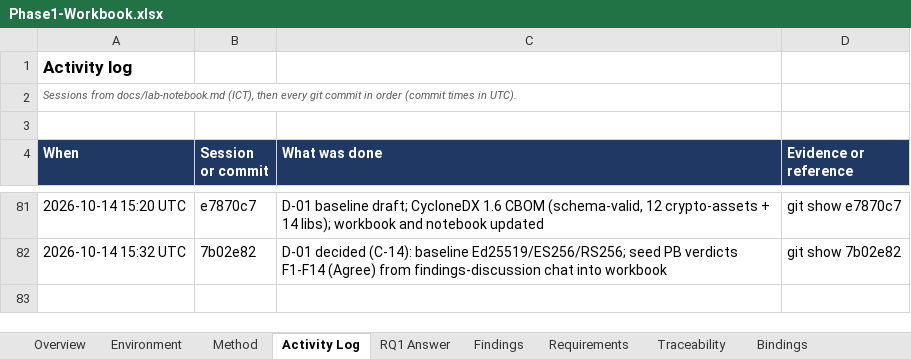
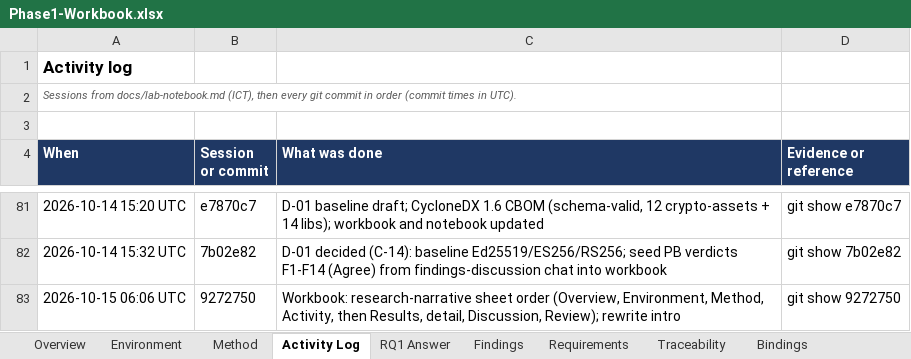
Before and after one commit to prazwal1/crypto-agile-ssi, an Excel workbook: docs/phase1/Phase1-Workbook.xlsx, sheet Activity Log, drawn as a sheet; only a part is shown, gaps mark what is left out; values as stored, in another font and other column widths than the file's, no borders; the diff names each change by its address in the sheet, - before the commit and + after, or states it on an @@ line.

```diff
--- a/docs/phase1/Phase1-Workbook.xlsx (sheet Activity Log)
+++ b/docs/phase1/Phase1-Workbook.xlsx (sheet Activity Log)
+row 83: 2026-10-15 06:06 UTC | 9272750 | Workbook: research-narrative sheet order (Overview, Environment, Method, Activity, then Results, detail, Discussion, Review); rewrite intro | git show 9272750
```
Also changed, not shown: sheet Review Status, sheet Source Citations, sheet Bindings, sheet Runtime Evidence, sheet Spot-Check, sheet Findings, 7 more sheets, 2 other files.
